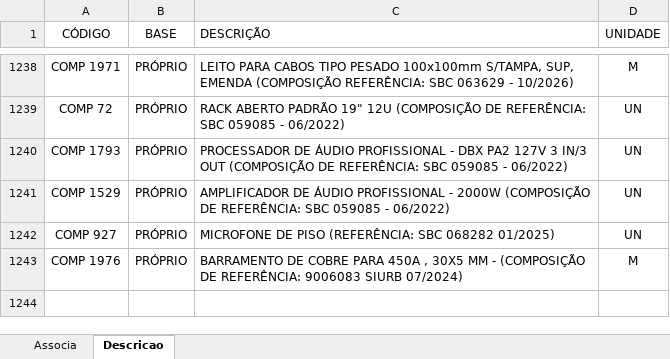
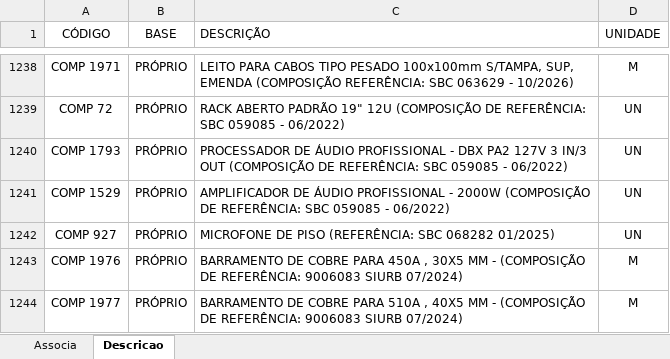
Before and after one commit to rodioegiufao/farmacia_janio, an Excel workbook: 3D/base_de_dados.xlsx, sheet Descricao, drawn as a sheet; only a part is shown, gaps mark what is left out; values as stored, in another font and other column widths than the file's, no borders; the diff names each change by its address in the sheet, - before the commit and + after, or states it on an @@ line.

Commit message:
Add files via upload

```diff
--- a/3D/base_de_dados.xlsx (sheet Descricao)
+++ b/3D/base_de_dados.xlsx (sheet Descricao)
+row 1244: COMP 1977 | PRÓPRIO | BARRAMENTO DE COBRE PARA 510A , 40X5 MM - (COMPOSIÇÃO DE REFERÊNCIA: 9006083 SIURB 07/2024) | M
```
Also changed, not shown: sheet Associa.
